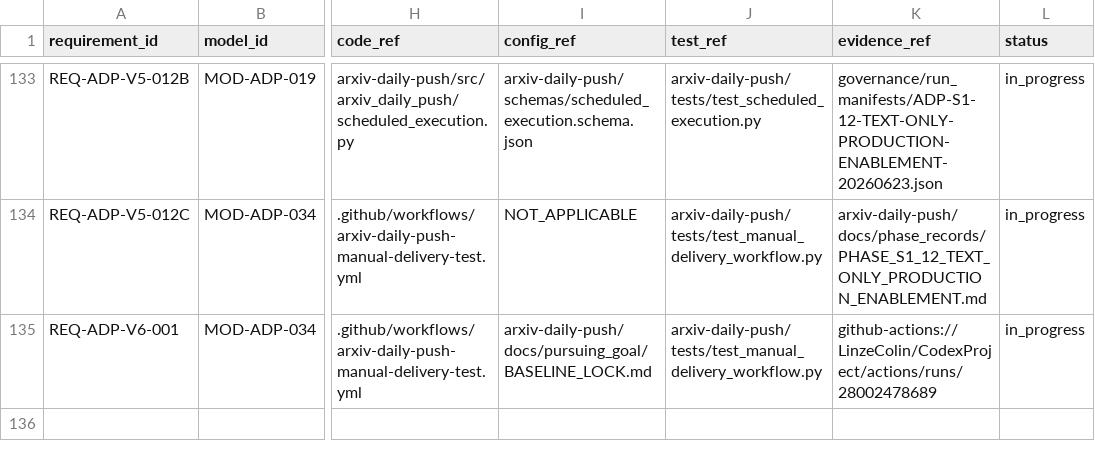
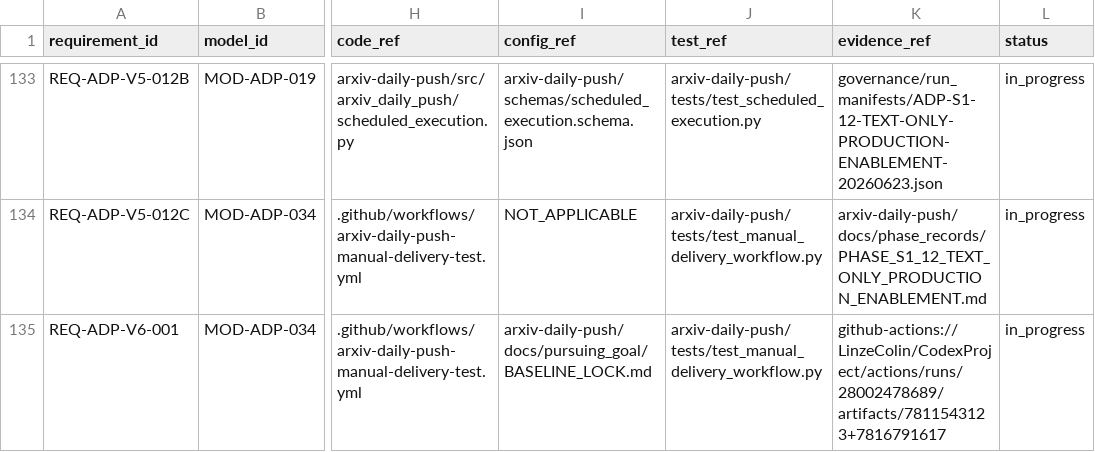
Before and after one commit to LinzeColin/MetaDatabase, a CSV file: arxiv-daily-push/docs/governance/TRACEABILITY_MATRIX.csv, drawn as a sheet; only a part is shown, gaps mark what is left out; the diff names each change by its address in the sheet, - before the commit and + after, or states it on an @@ line.

Commit message:
Record ADP S1P5T04 controlled SMTP evidence

```diff
--- a/arxiv-daily-push/docs/governance/TRACEABILITY_MATRIX.csv
+++ b/arxiv-daily-push/docs/governance/TRACEABILITY_MATRIX.csv
-K135 (evidence_ref): github-actions://LinzeColin/CodexProject/actions/runs/28002478689
+K135 (evidence_ref): github-actions://LinzeColin/CodexProject/actions/runs/28002478689/artifacts/7811543123+7816791617
```
Also changed, not shown: 8 other files.
